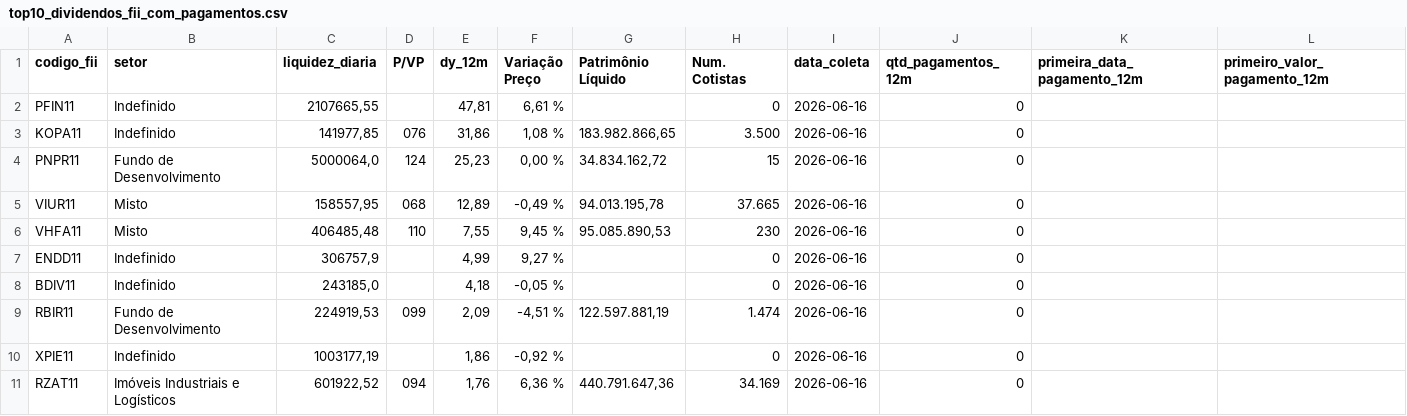
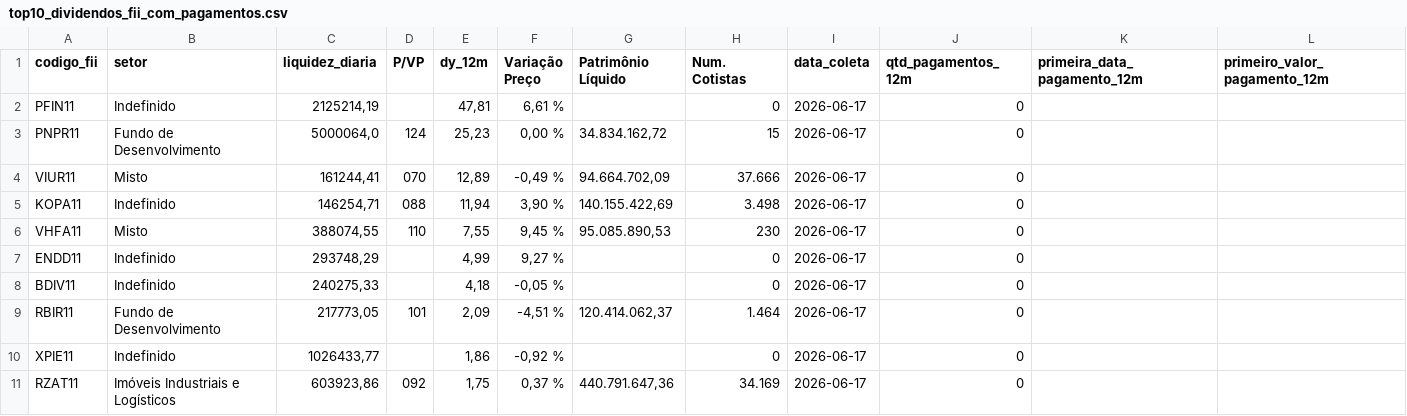
Before and after one commit to VBGVictor/CVM-FII-Data, a CSV file: output/dados_projeto/top10_dividendos_fii_com_pagamentos.csv, drawn as a sheet; only a part is shown; removed rows and columns are numbered as before the commit, all else as after; rows hold the shown columns only; the diff names each change by its address in the sheet, - before the commit and + after, or states it on an @@ line.

```diff
--- a/output/dados_projeto/top10_dividendos_fii_com_pagamentos.csv
+++ b/output/dados_projeto/top10_dividendos_fii_com_pagamentos.csv
-C2 (liquidez_diaria): 2107665,55
+C2 (liquidez_diaria): 2125214,19
-I2 (data_coleta): 2026-06-16
+I2 (data_coleta): 2026-06-17
-row 3: KOPA11 | Indefinido | 141977,85 | 076 | 31,86 | 1,08 % | 183.982.866,65 | 3.500 | 2026-06-16 | 0
-I3:I4 (data_coleta): 2026-06-16
+I3:I4 (data_coleta): 2026-06-17
-C4 (liquidez_diaria): 158557,95
+C4 (liquidez_diaria): 161244,41
-D4 (P/VP): 068
+D4 (P/VP): 070
-G4 (Patrimônio Líquido): 94.013.195,78
+G4 (Patrimônio Líquido): 94.664.702,09
-H4 (Num. Cotistas): 37.665
+H4 (Num. Cotistas): 37.666
+row 5: KOPA11 | Indefinido | 146254,71 | 088 | 11,94 | 3,90 % | 140.155.422,69 | 3.498 | 2026-06-17 | 0
-C6 (liquidez_diaria): 406485,48
+C6 (liquidez_diaria): 388074,55
-I6:I11 (data_coleta): 2026-06-16
+I6:I11 (data_coleta): 2026-06-17
-C7 (liquidez_diaria): 306757,9
+C7 (liquidez_diaria): 293748,29
-C8 (liquidez_diaria): 243185,0
+C8 (liquidez_diaria): 240275,33
-C9 (liquidez_diaria): 224919,53
+C9 (liquidez_diaria): 217773,05
-D9 (P/VP): 099
+D9 (P/VP): 101
-G9 (Patrimônio Líquido): 122.597.881,19
+G9 (Patrimônio Líquido): 120.414.062,37
-H9 (Num. Cotistas): 1.474
+H9 (Num. Cotistas): 1.464
-C10 (liquidez_diaria): 1003177,19
+C10 (liquidez_diaria): 1026433,77
-C11 (liquidez_diaria): 601922,52
+C11 (liquidez_diaria): 603923,86
-D11 (P/VP): 094
+D11 (P/VP): 092
-E11 (dy_12m): 1,76
+E11 (dy_12m): 1,75
-F11 (Variação Preço): 6,36 %
+F11 (Variação Preço): 0,37 %
```
Also changed, not shown: output/dados_projeto/datas_pagamento_dividendos.csv.
